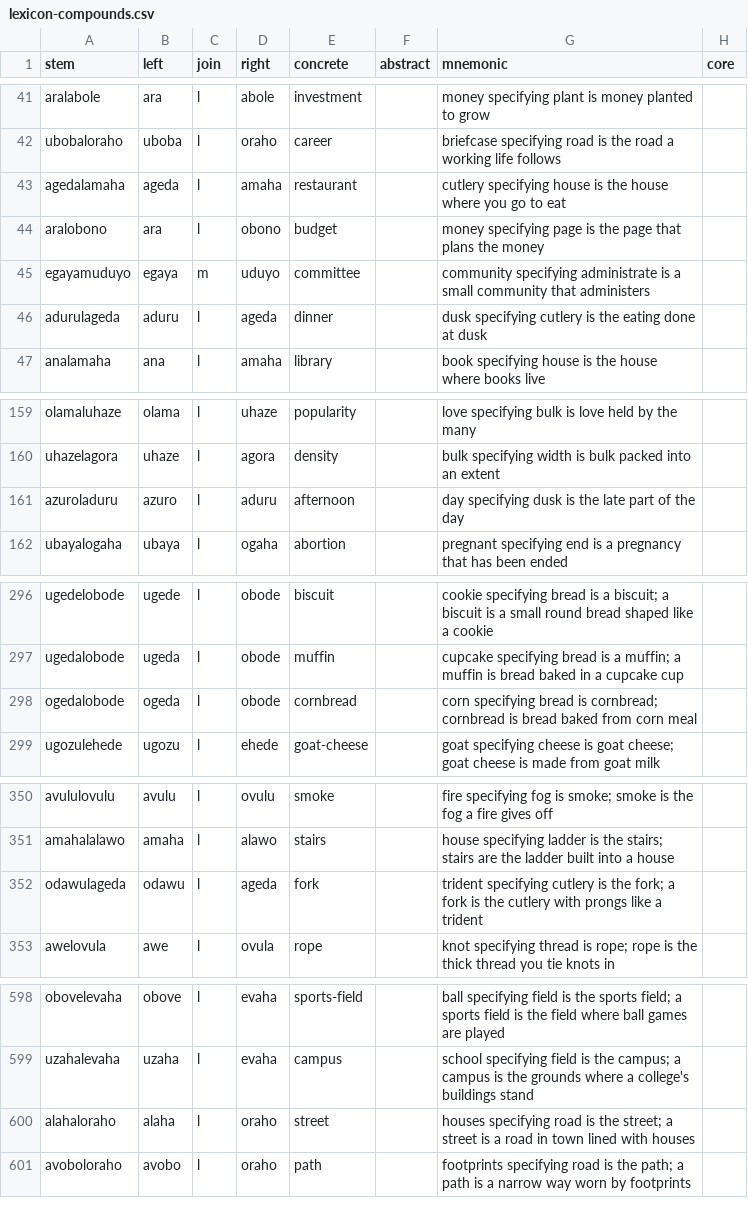
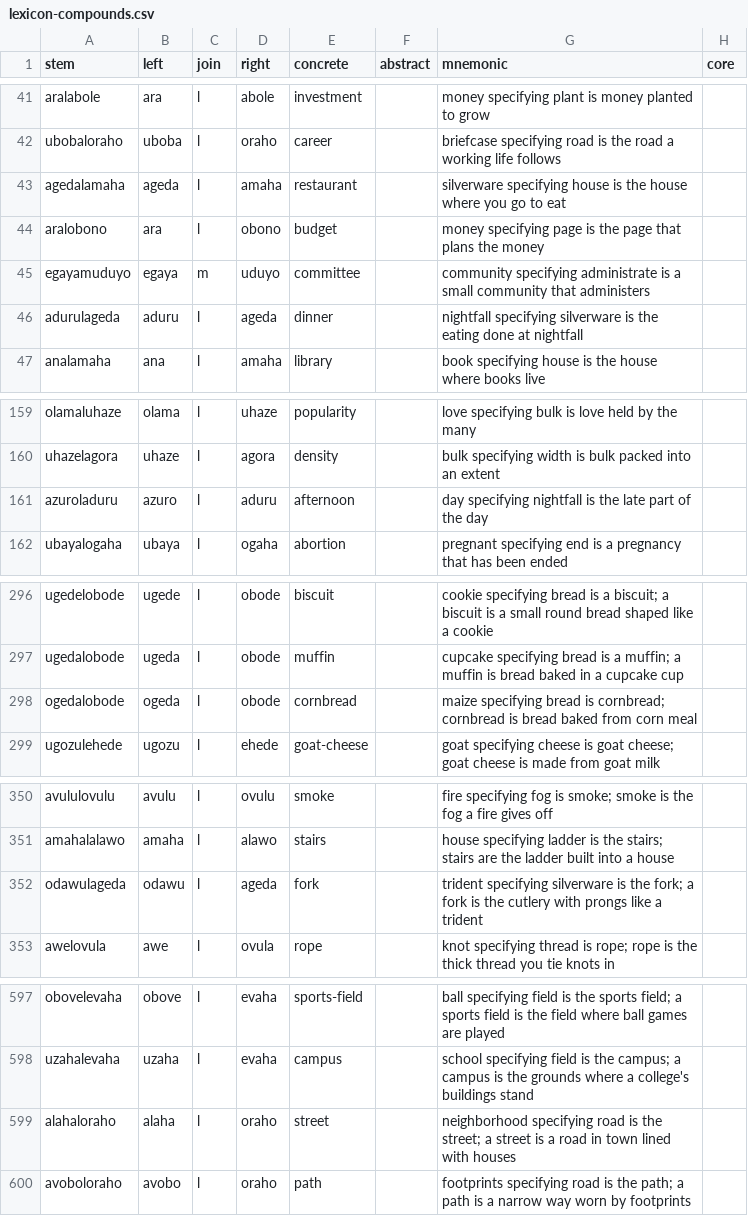
Before and after one commit to humblevladimirthegreat/clarity-language, a CSV file: data/lexicon-compounds.csv, drawn as a sheet; only a part is shown, gaps mark what is left out; the diff covers the shown part only.

```diff
--- a/data/lexicon-compounds.csv
+++ b/data/lexicon-compounds.csv
@@ -42,6 +42,6 @@ aralabole,ara,l,abole,investment,,money specifying plant is money planted to gro
 ubobaloraho,uboba,l,oraho,career,,briefcase specifying road is the road a working life follows,
-agedalamaha,ageda,l,amaha,restaurant,,cutlery specifying house is the house where you go to eat,
+agedalamaha,ageda,l,amaha,restaurant,,silverware specifying house is the house where you go to eat,
 aralobono,ara,l,obono,budget,,money specifying page is the page that plans the money,
 egayamuduyo,egaya,m,uduyo,committee,,community specifying administrate is a small community that administers,
-adurulageda,aduru,l,ageda,dinner,,dusk specifying cutlery is the eating done at dusk,
+adurulageda,aduru,l,ageda,dinner,,nightfall specifying silverware is the eating done at nightfall,
 analamaha,ana,l,amaha,library,,book specifying house is the house where books live,
@@ -160,3 +160,3 @@ olamaluhaze,olama,l,uhaze,popularity,,love specifying bulk is love held by the m
 uhazelagora,uhaze,l,agora,density,,bulk specifying width is bulk packed into an extent,
-azuroladuru,azuro,l,aduru,afternoon,,day specifying dusk is the late part of the day,
+azuroladuru,azuro,l,aduru,afternoon,,day specifying nightfall is the late part of the day,
 ubayalogaha,ubaya,l,ogaha,abortion,,pregnant specifying end is a pregnancy that has been ended,
@@ -297,3 +297,3 @@ ugedelobode,ugede,l,obode,biscuit,,cookie specifying bread is a biscuit; a biscu
 ugedalobode,ugeda,l,obode,muffin,,cupcake specifying bread is a muffin; a muffin is bread baked in a cupcake cup,
-ogedalobode,ogeda,l,obode,cornbread,,corn specifying bread is cornbread; cornbread is bread baked from corn meal,
+ogedalobode,ogeda,l,obode,cornbread,,maize specifying bread is cornbread; cornbread is bread baked from corn meal,
 ugozulehede,ugozu,l,ehede,goat-cheese,,goat specifying cheese is goat cheese; goat cheese is made from goat milk,
@@ -351,3 +351,3 @@ avululovulu,avulu,l,ovulu,smoke,,fire specifying fog is smoke; smoke is the fog
 amahalalawo,amaha,l,alawo,stairs,,house specifying ladder is the stairs; stairs are the ladder built into a house,
-odawulageda,odawu,l,ageda,fork,,trident specifying cutlery is the fork; a fork is the cutlery with prongs like a trident,
+odawulageda,odawu,l,ageda,fork,,trident specifying silverware is the fork; a fork is the cutlery with prongs like a trident,
 awelovula,awe,l,ovula,rope,,knot specifying thread is rope; rope is the thick thread you tie knots in,
@@ -599,3 +598,3 @@ obovelevaha,obove,l,evaha,sports-field,,ball specifying field is the sports fiel
 uzahalevaha,uzaha,l,evaha,campus,,school specifying field is the campus; a campus is the grounds where a college's buildings stand,
-alahaloraho,alaha,l,oraho,street,,houses specifying road is the street; a street is a road in town lined with houses,
+alahaloraho,alaha,l,oraho,street,,neighborhood specifying road is the street; a street is a road in town lined with houses,
 avoboloraho,avobo,l,oraho,path,,footprints specifying road is the path; a path is a narrow way worn by footprints,
```
Also changed, not shown: 1 removed row and 23 edited cells elsewhere in this file, data/lexicon-published.csv, 5 other files.
